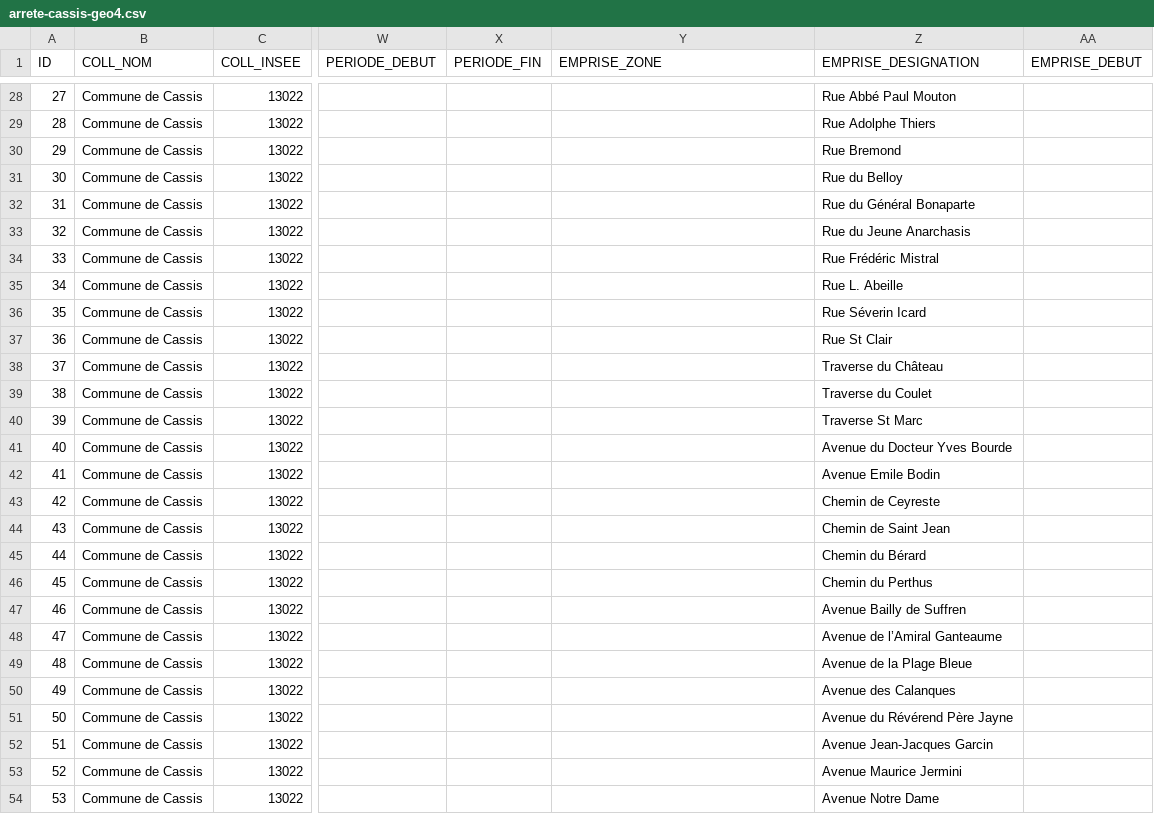
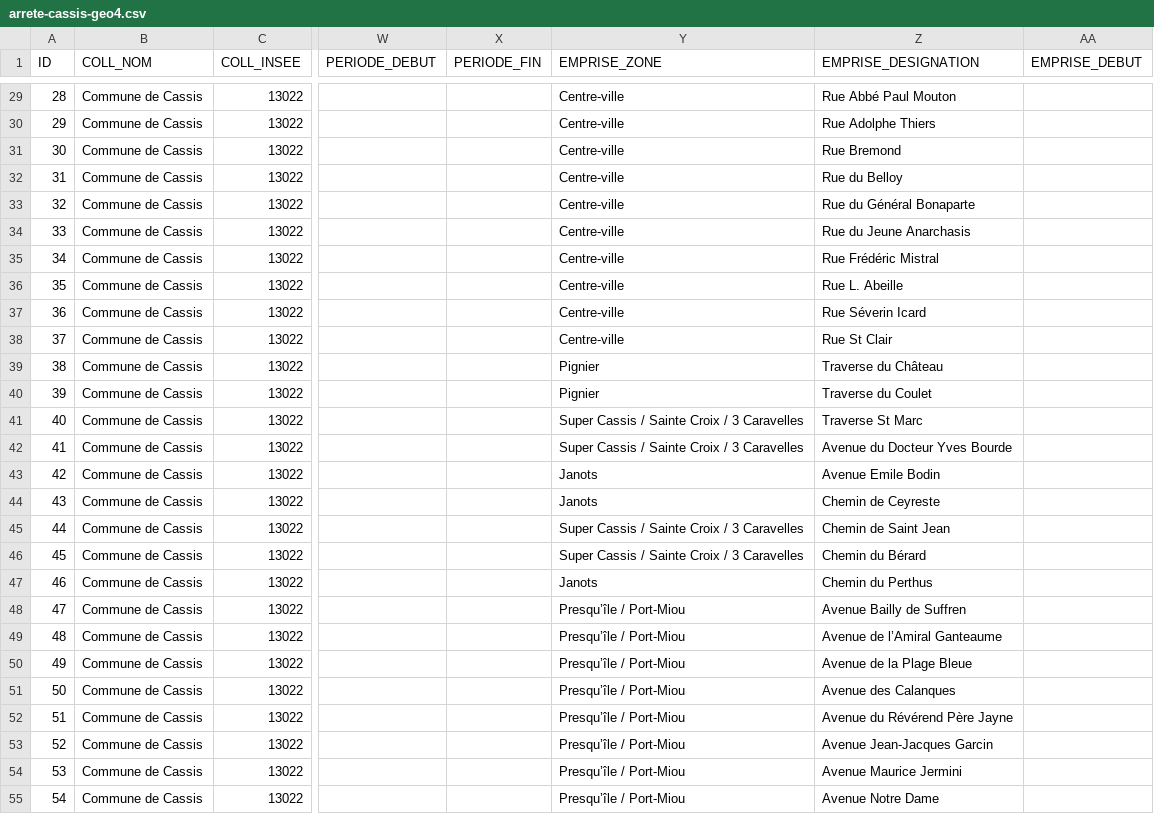
Before and after one commit to CEREMA/groum, a CSV file: data/arrete-cassis-geo4.csv, drawn as a sheet; only a part is shown, gaps mark what is left out; addresses are those after the commit; the diff covers the shown part only; the diff names each change by its address in the sheet, - before the commit and + after, or states it on an @@ line.

```diff
--- a/data/arrete-cassis-geo4.csv
+++ b/data/arrete-cassis-geo4.csv
@@ column A (ID) renumbered from row 9 down @@
-Y29:Y38 (EMPRISE_ZONE): (empty)
+Y29:Y38 (EMPRISE_ZONE): Centre-ville
-Y39:Y40 (EMPRISE_ZONE): (empty)
+Y39:Y40 (EMPRISE_ZONE): Pignier
-Y41:Y42 (EMPRISE_ZONE): (empty)
+Y41:Y42 (EMPRISE_ZONE): Super Cassis / Sainte Croix / 3 Caravelles
-Y43:Y44 (EMPRISE_ZONE): (empty)
+Y43:Y44 (EMPRISE_ZONE): Janots
-Y45:Y46 (EMPRISE_ZONE): (empty)
+Y45:Y46 (EMPRISE_ZONE): Super Cassis / Sainte Croix / 3 Caravelles
-Y47 (EMPRISE_ZONE): (empty)
+Y47 (EMPRISE_ZONE): Janots
-Y48:Y55 (EMPRISE_ZONE): (empty)
+Y48:Y55 (EMPRISE_ZONE): Presqu’île / Port-Miou
```
Also changed, not shown: 1 added row and 65 edited cells elsewhere in this file, 23 other files.
